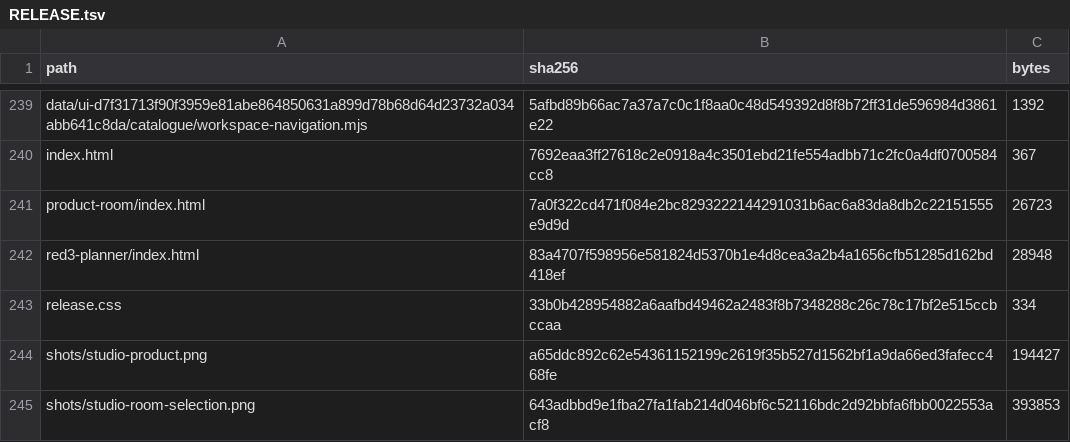
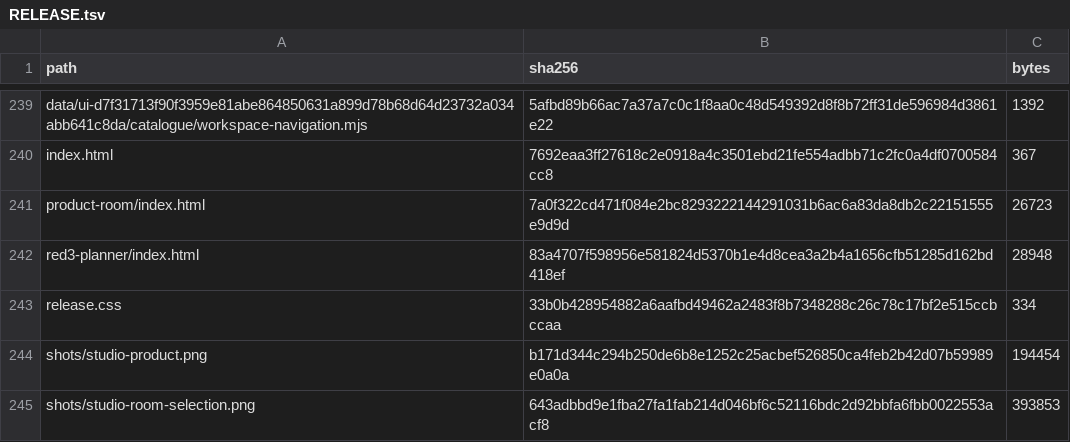
Before and after one commit to Nickgonzales76017/bonfyre, a TSV file: site/spaces/RELEASE.tsv, drawn as a sheet; only a part is shown, gaps mark what is left out.

```diff
--- a/site/spaces/RELEASE.tsv
+++ b/site/spaces/RELEASE.tsv
@@ -243,3 +243,3 @@ red3-planner/index.html	83a4707f598956e581824d5370b1e4d8cea3a2b4a1656cfb51285d16
 release.css	33b0b428954882a6aafbd49462a2483f8b7348288c26c78c17bf2e515ccbccaa	334
-shots/studio-product.png	a65ddc892c62e54361152199c2619f35b527d1562bf1a9da66ed3fafecc468fe	194427
+shots/studio-product.png	b171d344c294b250de6b8e1252c25acbef526850ca4feb2b42d07b59989e0a0a	194454
 shots/studio-room-selection.png	643adbbd9e1fba27fa1fab214d046bf6c52116bdc2d92bbfa6fbb0022553acf8	393853
```
Also changed, not shown: 1 other file.
